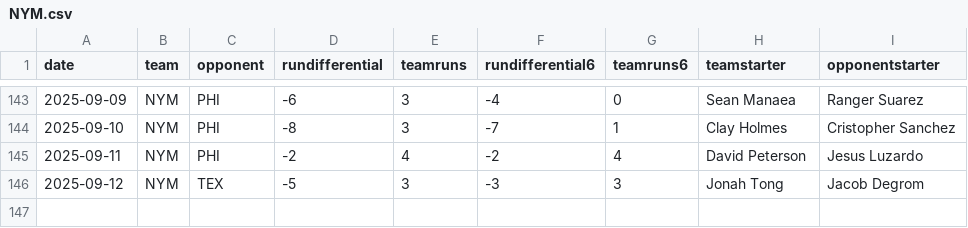
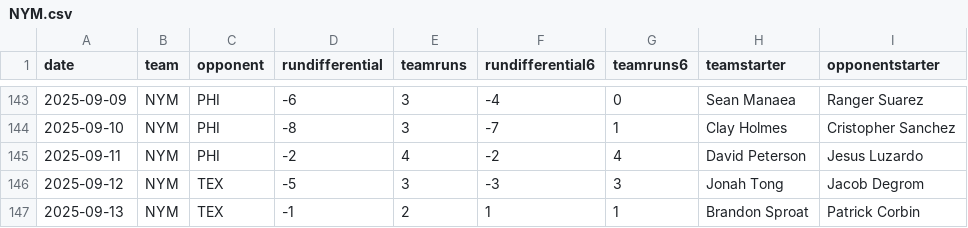
Before and after one commit to fantasy-toolz/mlb-predictions, a CSV file: data/2025/teams/NYM.csv, drawn as a sheet; only a part is shown, gaps mark what is left out; the diff names each change by its address in the sheet, - before the commit and + after, or states it on an @@ line.

```diff
--- a/data/2025/teams/NYM.csv
+++ b/data/2025/teams/NYM.csv
+row 147: 2025-09-13 | NYM | TEX | -1 | 2 | 1 | 1 | Brandon Sproat | Patrick Corbin
```
Also changed, not shown: data/2025/teams/BAL.csv, data/2025/teams/CWS.csv, 31 other files.
